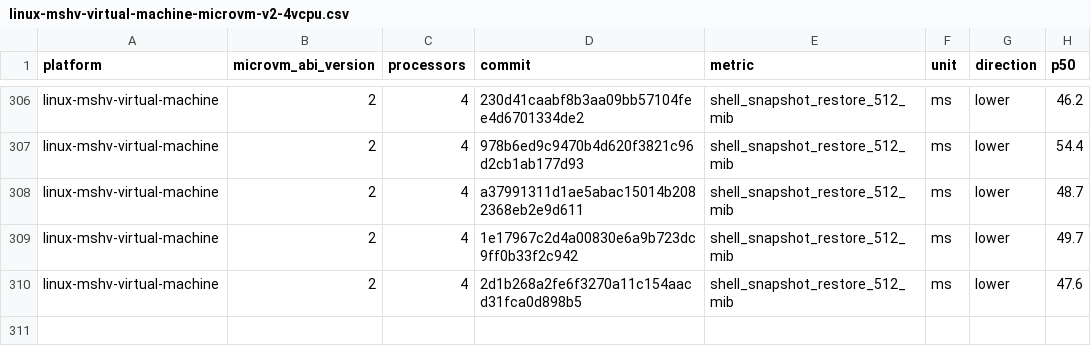
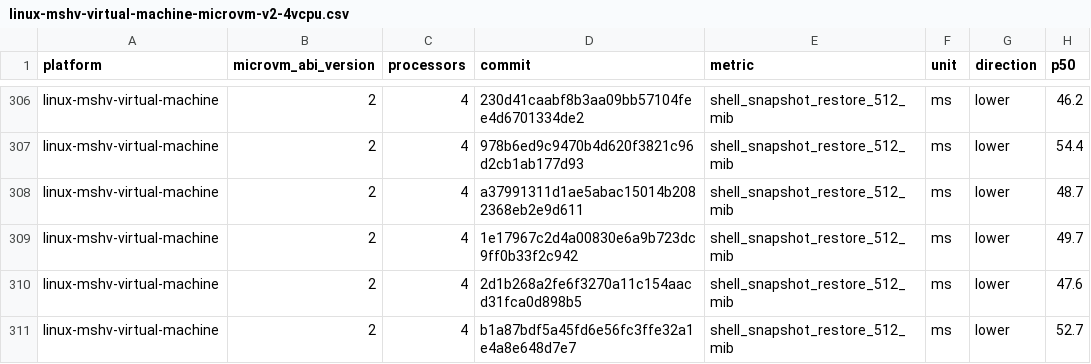
Before and after one commit to Jbansal2/nvx, a CSV file: data/linux-mshv-virtual-machine-microvm-v2-4vcpu.csv, drawn as a sheet; only a part is shown, gaps mark what is left out.

```diff
--- a/data/linux-mshv-virtual-machine-microvm-v2-4vcpu.csv
+++ b/data/linux-mshv-virtual-machine-microvm-v2-4vcpu.csv
@@ -310 +310,2 @@ linux-mshv-virtual-machine,2,4,1e17967c2d4a00830e6a9b723dc9ff0b33f2c942,shell_sn
 linux-mshv-virtual-machine,2,4,2d1b268a2fe6f3270a11c154aacd31fca0d898b5,shell_snapshot_restore_512_mib,ms,lower,47.6
+linux-mshv-virtual-machine,2,4,b1a87bdf5a45fd6e56fc3ffe32a1e4a8e648d7e7,shell_snapshot_restore_512_mib,ms,lower,52.7
```
Also changed, not shown: data/linux-mshv-virtual-machine-microvm-v2-2vcpu.csv, data/linux-mshv-virtual-machine-microvm-v2-8vcpu.csv, 9 other files.
